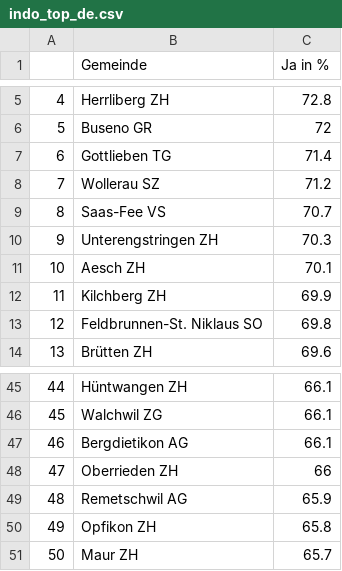
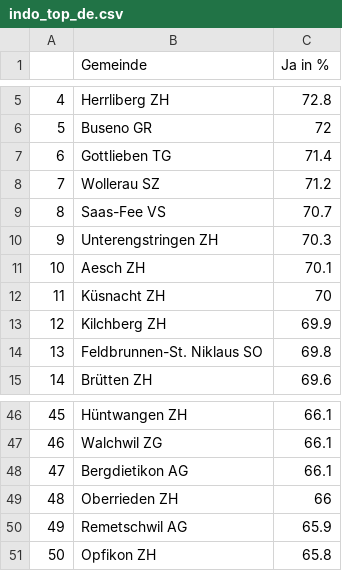
Before and after one commit to awp-finanznachrichten/lena_maerz2021, a CSV file: Tableaux/indo_top_de.csv, drawn as a sheet; only a part is shown, gaps mark what is left out; removed rows and columns are numbered as before the commit, all else as after; the diff names each change by its address in the sheet, - before the commit and + after, or states it on an @@ line.

```diff
--- a/Tableaux/indo_top_de.csv
+++ b/Tableaux/indo_top_de.csv
+row 12: 11 | Küsnacht ZH | 70
@@ column A renumbered between rows 13 and 51 @@
-row 51: 50 | Maur ZH | 65.7
```
Also changed, not shown: Tableaux/diminu_de.csv, Tableaux/diminu_fr.csv, 6 other files.
